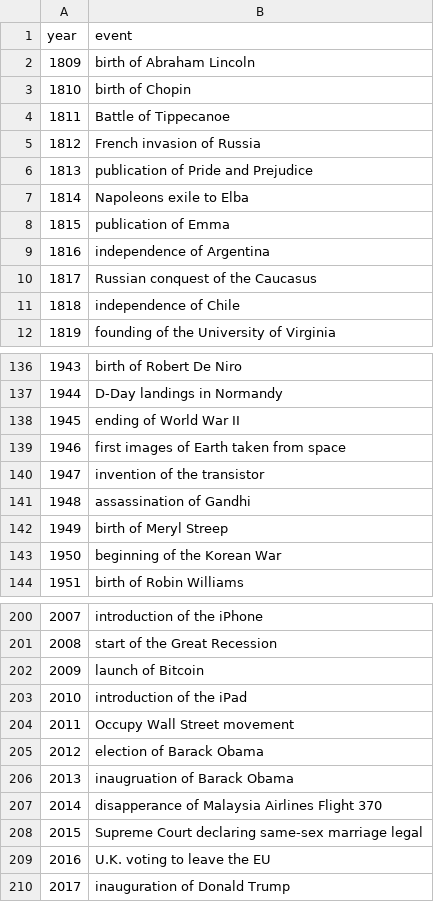
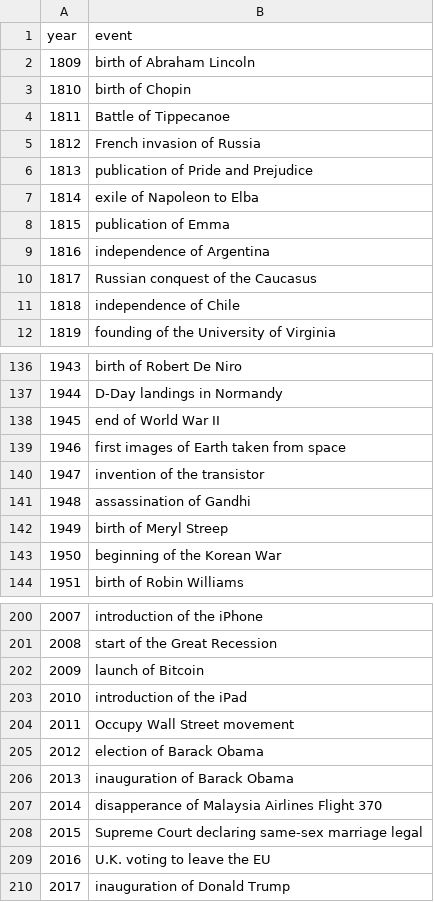
Before and after one commit to kevkar/MovieOldBot, a CSV file: EventsList.csv, drawn as a sheet; only a part is shown, gaps mark what is left out.

Commit message:
fixed typos

```diff
--- a/EventsList.csv
+++ b/EventsList.csv
@@ -6,3 +6,3 @@
 1813,publication of Pride and Prejudice
-1814,Napoleons exile to Elba
+1814,exile of Napoleon to Elba
 1815,publication of Emma
@@ -137,3 +137,3 @@
 1944,D-Day landings in Normandy
-1945,ending of World War II
+1945,end of World War II
 1946,first images of Earth taken from space
@@ -205,3 +205,3 @@
 2012,election of Barack Obama
-2013,inaugruation of Barack Obama
+2013,inauguration of Barack Obama
 2014,disapperance of Malaysia Airlines Flight 370
```
